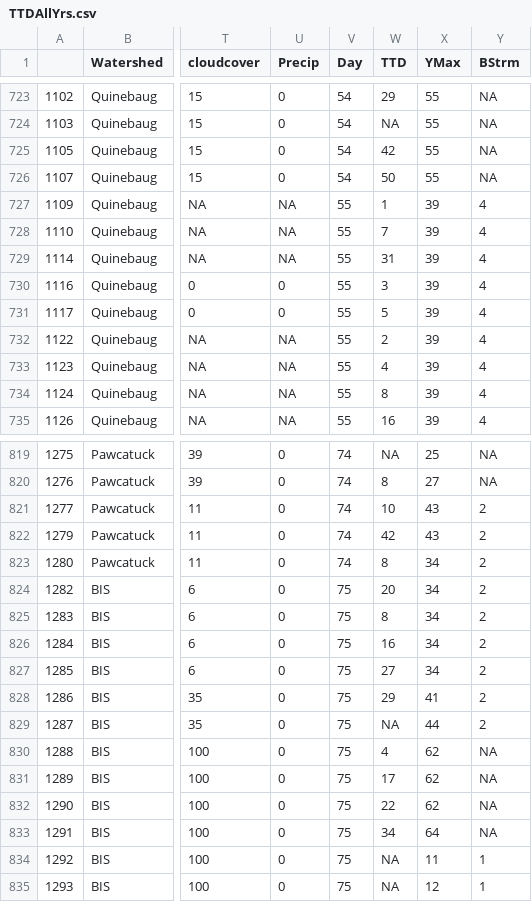
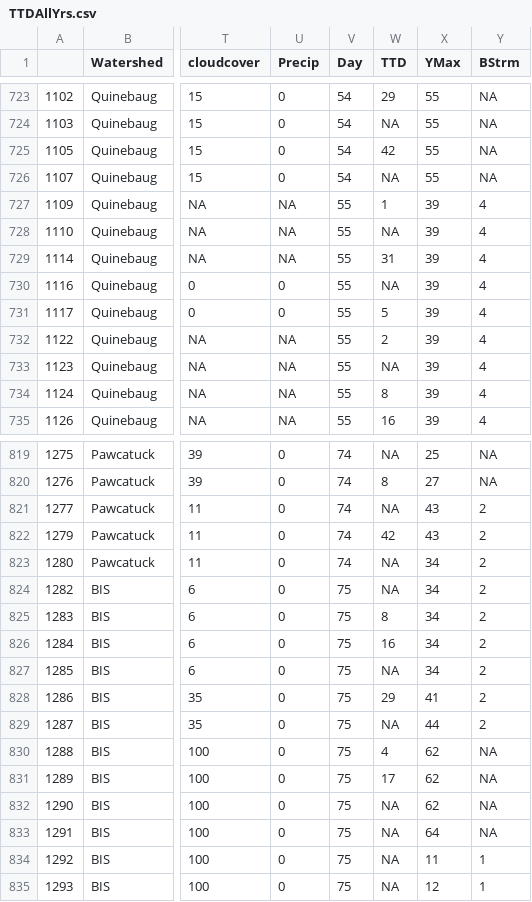
Before and after one commit to jgcrocke/Crockett_Brown_Gerber_RI_Otter, a CSV file: Analyses and R Files/TTDAllYrs.csv, drawn as a sheet; only a part is shown, gaps mark what is left out; the diff covers the shown part only; the diff names each change by its address in the sheet, - before the commit and + after, or states it on an @@ line.

```diff
--- a/Analyses and R Files/TTDAllYrs.csv
+++ b/Analyses and R Files/TTDAllYrs.csv
-W726 (TTD): 50
+W726 (TTD): NA
-W728 (TTD): 7
+W728 (TTD): NA
-W730 (TTD): 3
+W730 (TTD): NA
-W733 (TTD): 4
+W733 (TTD): NA
-W821 (TTD): 10
+W821 (TTD): NA
-W823 (TTD): 8
+W823 (TTD): NA
-W824 (TTD): 20
+W824 (TTD): NA
-W827 (TTD): 27
+W827 (TTD): NA
-W832 (TTD): 22
+W832 (TTD): NA
-W833 (TTD): 34
+W833 (TTD): NA
```
Also changed, not shown: 49 edited cells elsewhere in this file, Analyses and R Files/TTDAllYrs_cleaned.csv, 28 other files.
